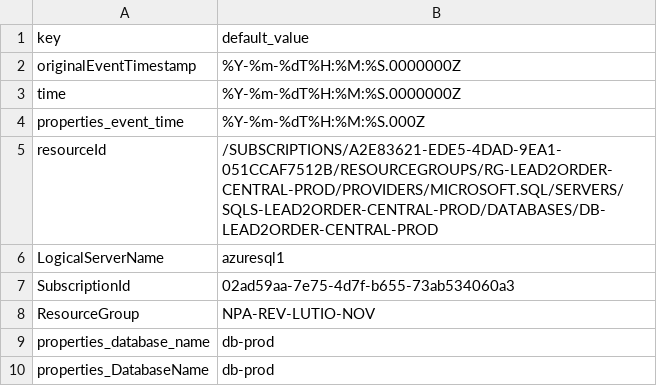
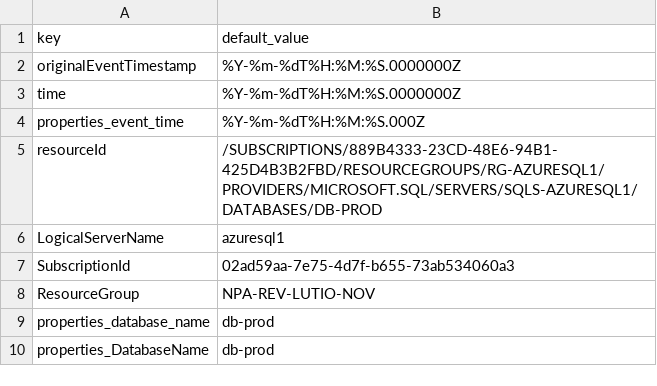
Before and after one commit to DevoInc/pCraft, a CSV file: logwriter/templates/microsoft/azure/sql/default.csv, drawn as a sheet.

```diff
--- a/logwriter/templates/microsoft/azure/sql/default.csv
+++ b/logwriter/templates/microsoft/azure/sql/default.csv
@@ -4,3 +4,3 @@ time,"%Y-%m-%dT%H:%M:%S.0000000Z"
 properties_event_time,"%Y-%m-%dT%H:%M:%S.000Z"
-resourceId,"/SUBSCRIPTIONS/A2E83621-EDE5-4DAD-9EA1-051CCAF7512B/RESOURCEGROUPS/RG-LEAD2ORDER-CENTRAL-PROD/PROVIDERS/MICROSOFT.SQL/SERVERS/SQLS-LEAD2ORDER-CENTRAL-PROD/DATABASES/DB-LEAD2ORDER-CENTRAL-PROD"
+resourceId,"/SUBSCRIPTIONS/889B4333-23CD-48E6-94B1-425D4B3B2FBD/RESOURCEGROUPS/RG-AZURESQL1/PROVIDERS/MICROSOFT.SQL/SERVERS/SQLS-AZURESQL1/DATABASES/DB-PROD"
 LogicalServerName,"azuresql1"
```
Also changed, not shown: 2 other files.
